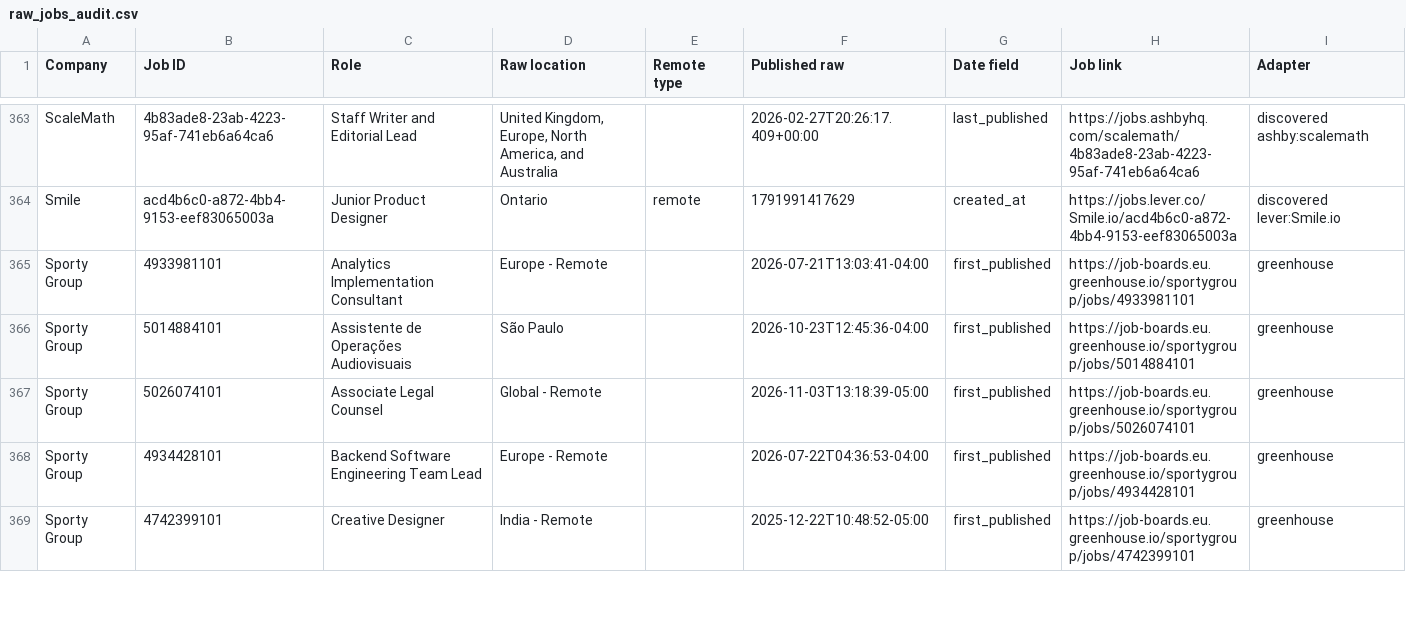
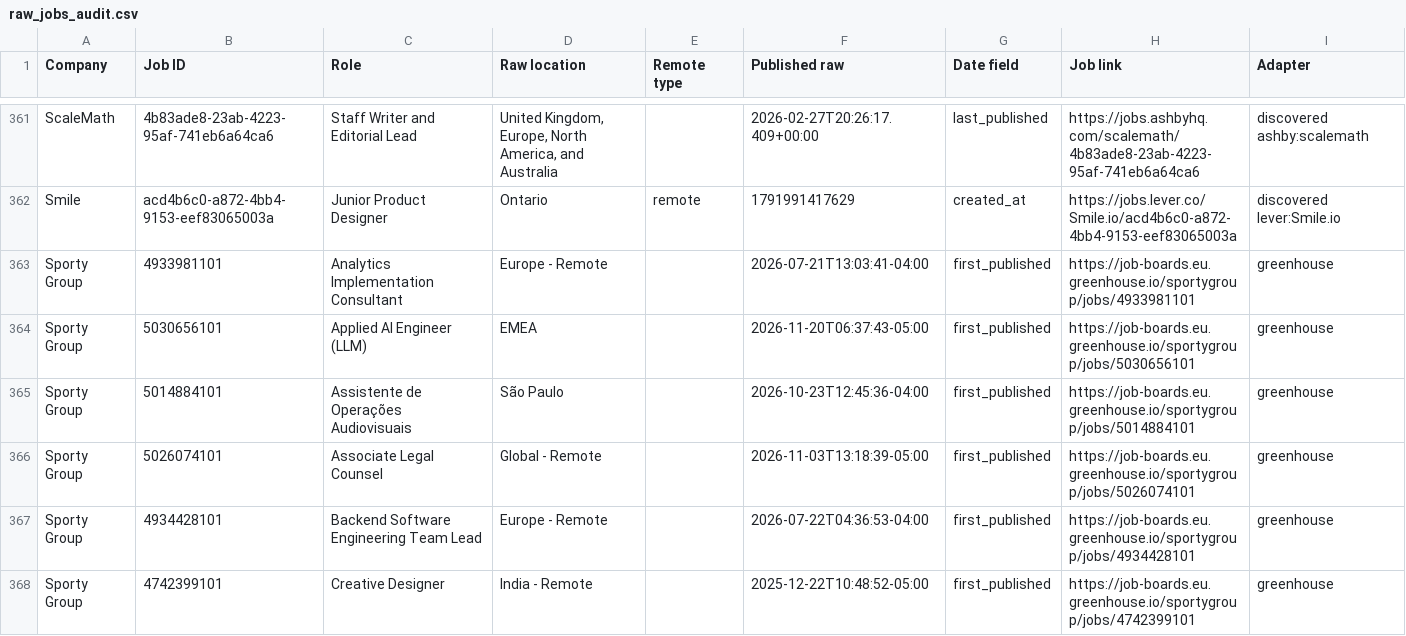
Before and after one commit to agampreetkaurwalia-arch/Remote-and-Impact, a CSV file: output/raw_jobs_audit.csv, drawn as a sheet; only a part is shown, gaps mark what is left out; the diff covers the shown part only; the diff names each change by its address in the sheet, - before the commit and + after, or states it on an @@ line.

```diff
--- a/output/raw_jobs_audit.csv
+++ b/output/raw_jobs_audit.csv
+row 364: Sporty Group | 5030656101 | Applied AI Engineer (LLM) | EMEA |  | 2026-11-20T06:37:43-05:00 | first_published | https://job-boards.eu.greenhouse.io/sportygroup/jobs/5030656101 | greenhouse
```
Also changed, not shown: 4 removed rows, 3 moved rows and 3 edited cells elsewhere in this file, output/role_audit.csv, output/source_health.csv, 2 other files.
